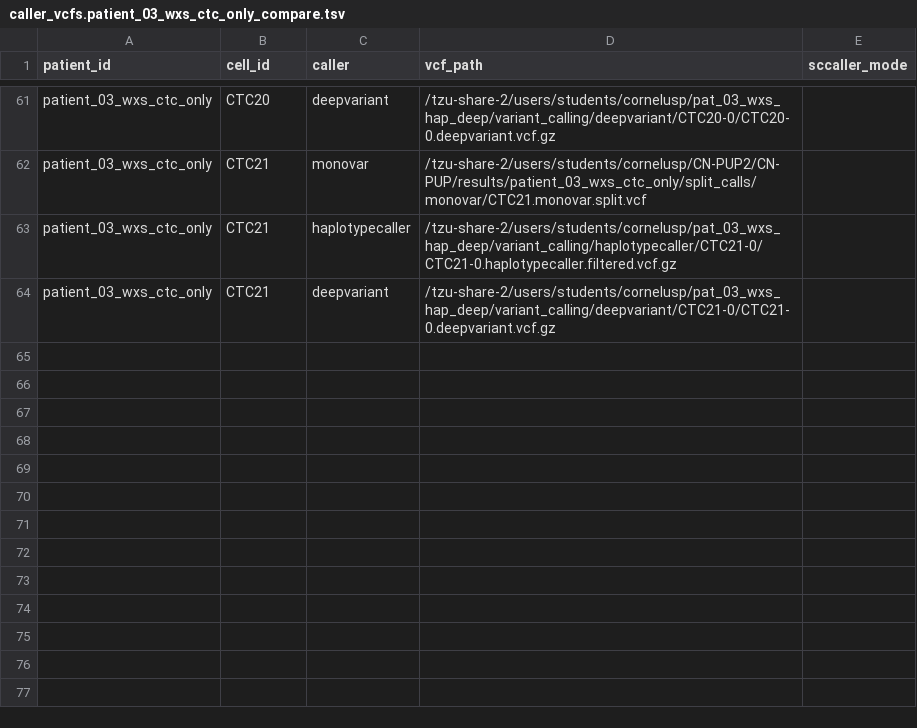
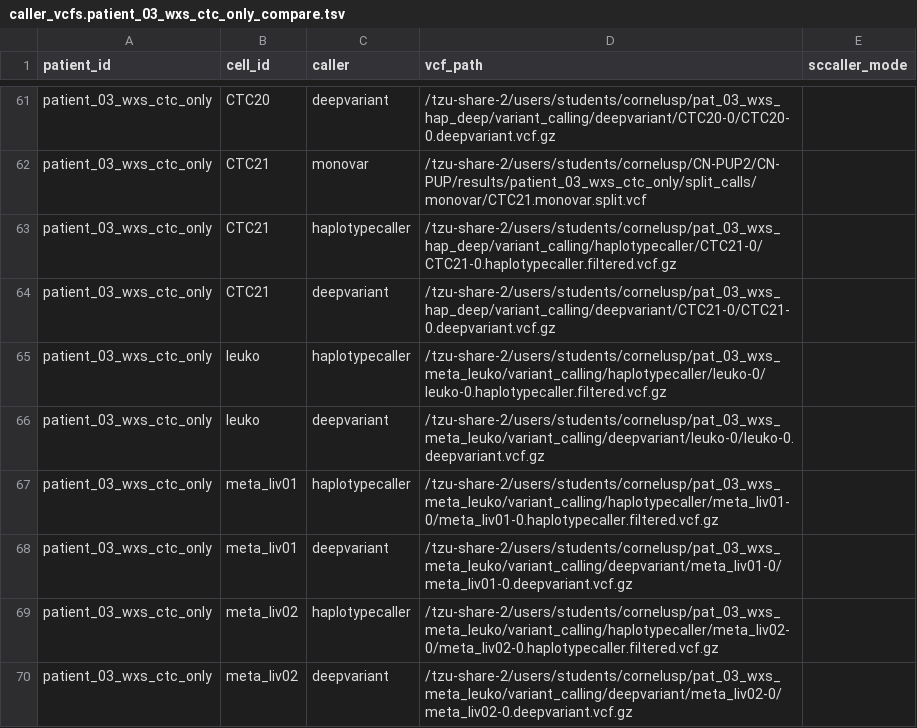
Before and after one commit to CornelImmortel/CN-PUP, a TSV file: configs/caller_vcfs.patient_03_wxs_ctc_only_compare.tsv, drawn as a sheet; only a part is shown, gaps mark what is left out.

Commit message:
Update patient 03 comparison configs

```diff
--- a/configs/caller_vcfs.patient_03_wxs_ctc_only_compare.tsv
+++ b/configs/caller_vcfs.patient_03_wxs_ctc_only_compare.tsv
@@ -64 +64,7 @@ patient_03_wxs_ctc_only	CTC21	haplotypecaller	/tzu-share-2/users/students/cornel
 patient_03_wxs_ctc_only	CTC21	deepvariant	/tzu-share-2/users/students/cornelusp/pat_03_wxs_hap_deep/variant_calling/deepvariant/CTC21-0/CTC21-0.deepvariant.vcf.gz	
+patient_03_wxs_ctc_only	leuko	haplotypecaller	/tzu-share-2/users/students/cornelusp/pat_03_wxs_meta_leuko/variant_calling/haplotypecaller/leuko-0/leuko-0.haplotypecaller.filtered.vcf.gz	
+patient_03_wxs_ctc_only	leuko	deepvariant	/tzu-share-2/users/students/cornelusp/pat_03_wxs_meta_leuko/variant_calling/deepvariant/leuko-0/leuko-0.deepvariant.vcf.gz	
+patient_03_wxs_ctc_only	meta_liv01	haplotypecaller	/tzu-share-2/users/students/cornelusp/pat_03_wxs_meta_leuko/variant_calling/haplotypecaller/meta_liv01-0/meta_liv01-0.haplotypecaller.filtered.vcf.gz	
+patient_03_wxs_ctc_only	meta_liv01	deepvariant	/tzu-share-2/users/students/cornelusp/pat_03_wxs_meta_leuko/variant_calling/deepvariant/meta_liv01-0/meta_liv01-0.deepvariant.vcf.gz	
+patient_03_wxs_ctc_only	meta_liv02	haplotypecaller	/tzu-share-2/users/students/cornelusp/pat_03_wxs_meta_leuko/variant_calling/haplotypecaller/meta_liv02-0/meta_liv02-0.haplotypecaller.filtered.vcf.gz	
+patient_03_wxs_ctc_only	meta_liv02	deepvariant	/tzu-share-2/users/students/cornelusp/pat_03_wxs_meta_leuko/variant_calling/deepvariant/meta_liv02-0/meta_liv02-0.deepvariant.vcf.gz	
```
Also changed, not shown: configs/patients.patient_03_wxs_ctc_only_compare.tsv, 2 other files.
